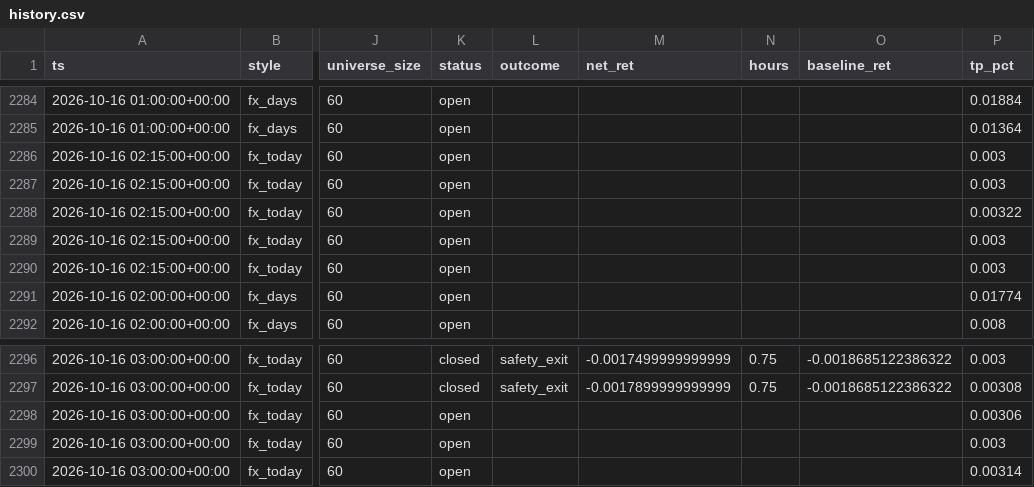
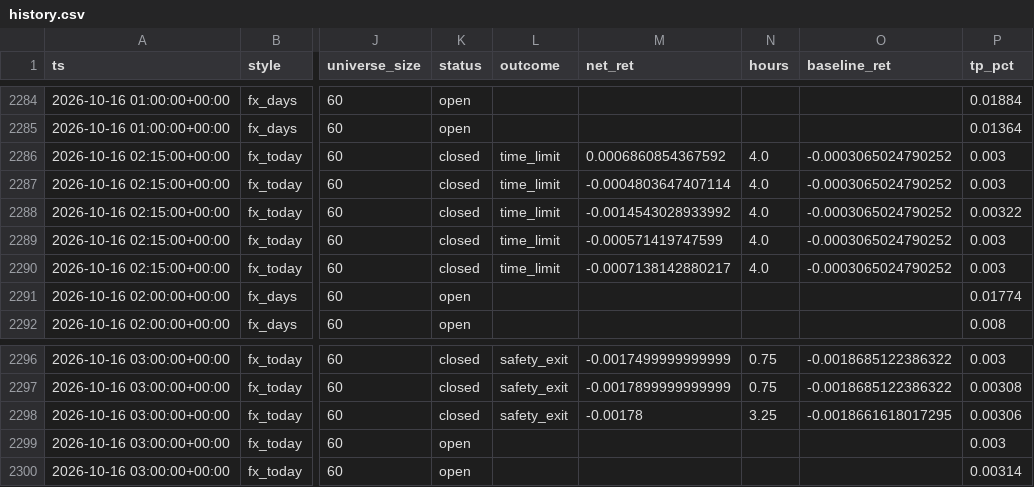
Before and after one commit to ljmacdonald/mempool-omega, a CSV file: state/fx/history.csv, drawn as a sheet; only a part is shown, gaps mark what is left out; the diff names each change by its address in the sheet, - before the commit and + after, or states it on an @@ line.

```diff
--- a/state/fx/history.csv
+++ b/state/fx/history.csv
-K2286:K2290 (status): open
+K2286:K2290 (status): closed
-L2286:L2290 (outcome): (empty)
+L2286:L2290 (outcome): time_limit
-M2286 (net_ret): (empty)
+M2286 (net_ret): 0.0006860854367592
-N2286:N2290 (hours): (empty)
+N2286:N2290 (hours): 4.0
-O2286:O2290 (baseline_ret): (empty)
+O2286:O2290 (baseline_ret): -0.0003065024790252
-M2287 (net_ret): (empty)
+M2287 (net_ret): -0.0004803647407114
-M2288 (net_ret): (empty)
+M2288 (net_ret): -0.0014543028933992
-M2289 (net_ret): (empty)
+M2289 (net_ret): -0.000571419747599
-M2290 (net_ret): (empty)
+M2290 (net_ret): -0.0007138142880217
-K2298 (status): open
+K2298 (status): closed
-L2298 (outcome): (empty)
+L2298 (outcome): safety_exit
-M2298 (net_ret): (empty)
+M2298 (net_ret): -0.00178
-N2298 (hours): (empty)
+N2298 (hours): 3.25
-O2298 (baseline_ret): (empty)
+O2298 (baseline_ret): -0.0018661618017295
```
Also changed, not shown: 2 other files.
